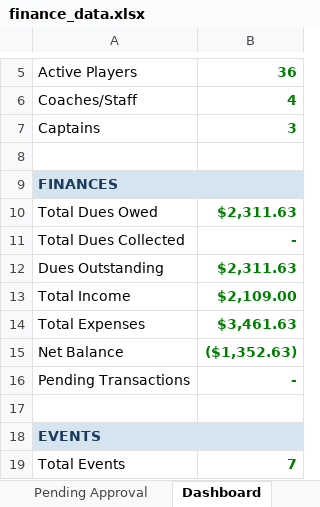
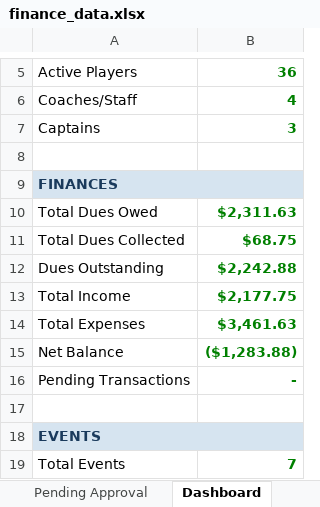
Before and after one commit to jakepmurray/port-finances-26, an Excel workbook: finance_data.xlsx, sheet Dashboard, drawn as a sheet; only a part is shown, gaps mark what is left out; values as stored, in another font and other column widths than the file's, no borders; charts and pictures not drawn; the diff names each change by its address in the sheet, - before the commit and + after, or states it on an @@ line.

```diff
--- a/finance_data.xlsx (sheet Dashboard)
+++ b/finance_data.xlsx (sheet Dashboard)
-B11: -
+B11: $68.75
-B12: $2,311.63
+B12: $2,242.88
-B13: $2,109.00
+B13: $2,177.75
-B15: ($1,352.63)
+B15: ($1,283.88)
```
Also changed, not shown: sheet Transactions, sheet Player Balances, sheet Roster.
